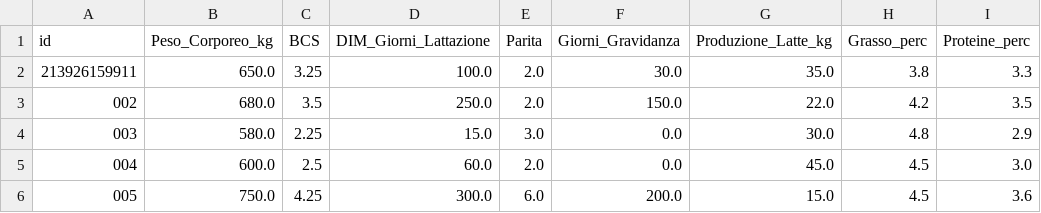
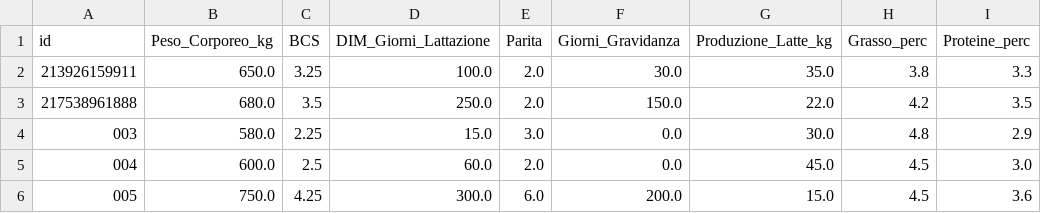
Before and after one commit to sebastiano242196/vacche, a CSV file: vacche.csv, drawn as a sheet; only a part is shown; the diff names each change by its address in the sheet, - before the commit and + after, or states it on an @@ line.

```diff
--- a/vacche.csv
+++ b/vacche.csv
-A3 (id): 002
+A3 (id): 217538961888
```
Also changed, not shown: 3 other files.
